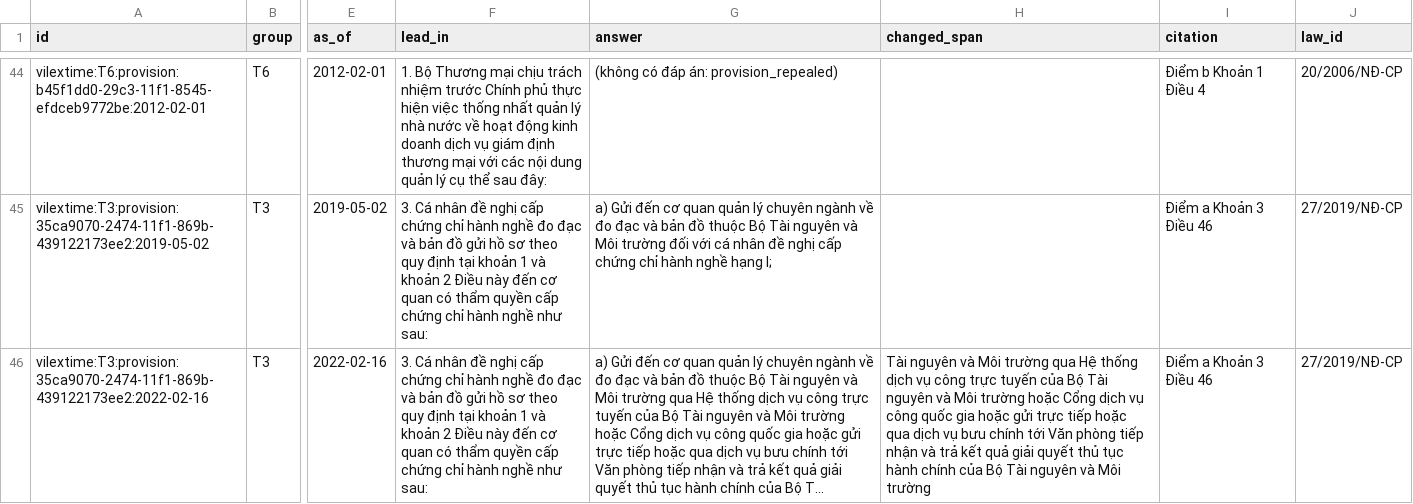
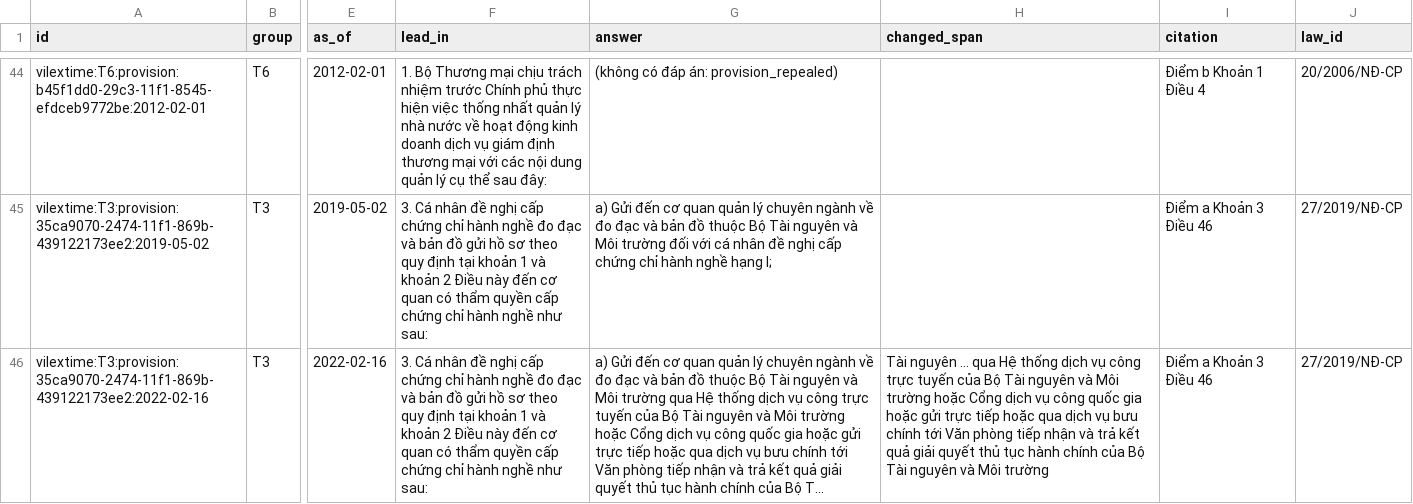
Before and after one commit to cmtri2005/graphrag-legal-thesis, a TSV file: data/review/crosscheck_A.tsv, drawn as a sheet; only a part is shown, gaps mark what is left out; long unchanged cells end in …; the diff covers the shown part only; the diff names each change by its address in the sheet, - before the commit and + after, or states it on an @@ line.

```diff
--- a/data/review/crosscheck_A.tsv
+++ b/data/review/crosscheck_A.tsv
-H46 (changed_span): Tài nguyên và Môi trường qua Hệ…
+H46 (changed_span): Tài nguyên … qua Hệ…
```
Also changed, not shown: 13 edited cells elsewhere in this file, data/review/crosscheck_B.tsv, 4 other files.
